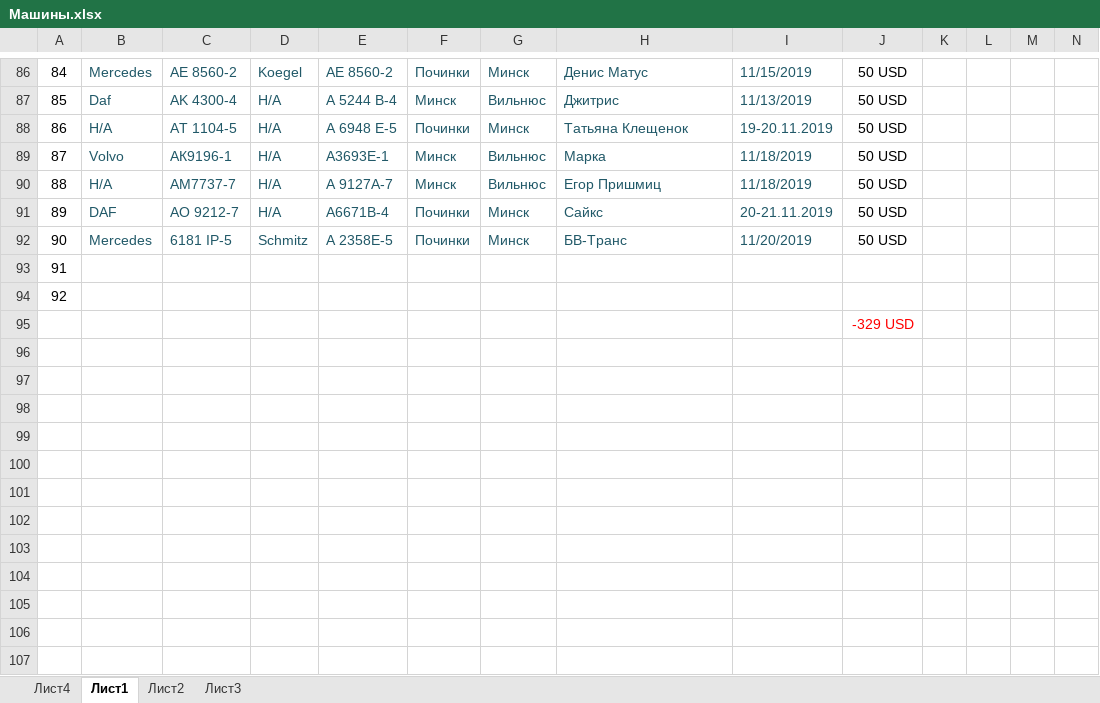
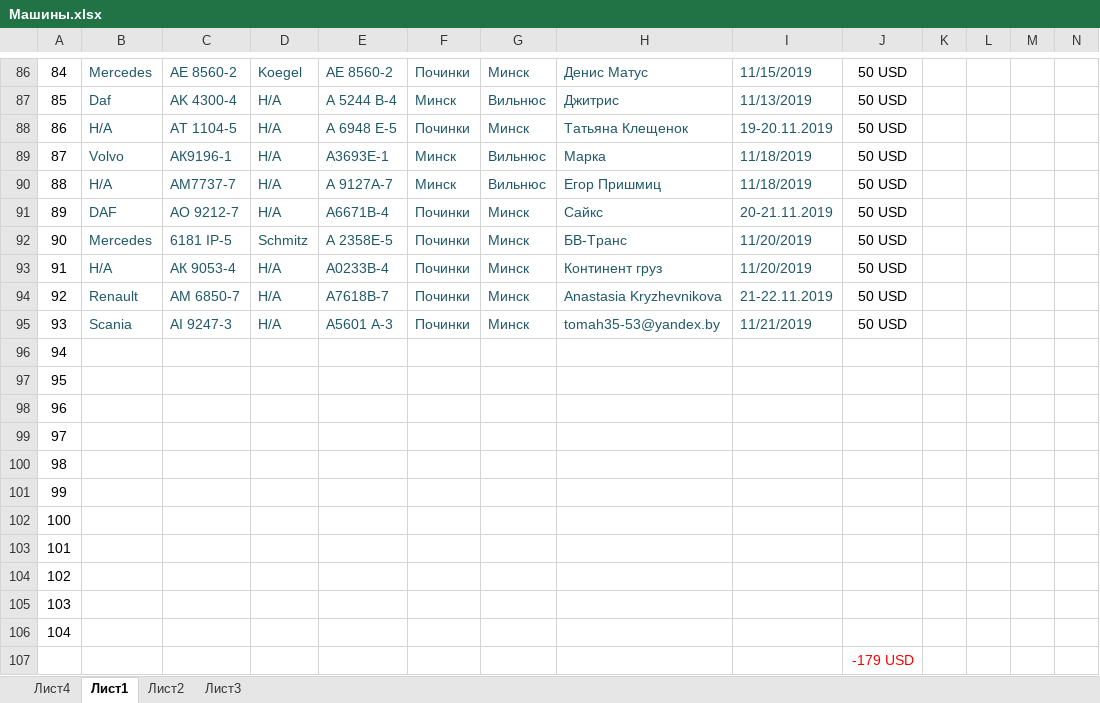
Before and after one commit to rutraq/Logistic, an Excel workbook: Машины.xlsx, sheet Лист1, drawn as a sheet; only a part is shown, gaps mark what is left out; values as stored, in another font and other column widths than the file's, no borders; addresses are those after the commit; rows hold the shown columns only; the diff names each change by its address in the sheet, - before the commit and + after, or states it on an @@ line.

Commit message:
Починки

```diff
--- a/Машины.xlsx (sheet Лист1)
+++ b/Машины.xlsx (sheet Лист1)
+row 93: 91 | Н/А | АК 9053-4 | Н/А | А0233В-4 | Починки | Минск | Континент груз | 11/20/2019 | 50 USD
+row 94: 92 | Renault | АМ 6850-7 | Н/А | А7618В-7 | Починки | Минск | Anastasia Kryzhevnikova | 21-22.11.2019 | 50 USD
+row 95: 93 | Scania | AI 9247-3 | Н/А | А5601 А-3 | Починки | Минск | tomah35-53@yandex.by | 11/21/2019 | 50 USD
@@ column A renumbered between rows 96 and 97 @@
+row 98: 96
+row 99: 97
+row 100: 98
+row 101: 99
+row 102: 100
+row 103: 101
+row 104: 102
+row 105: 103
+row 106: 104
-J107: -329 USD
+J107: -179 USD
```
Also changed, not shown: 2 other files.
